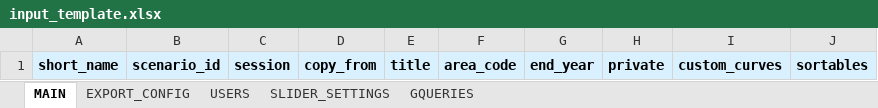
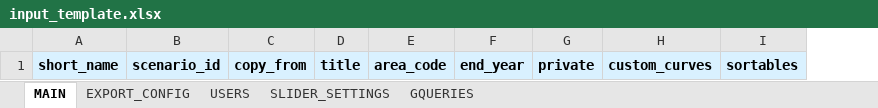
Before and after one commit to quintel/pyetm, an Excel workbook: src/pyetm/templates/input_template.xlsx, sheet MAIN, drawn as a sheet; values as stored, in another font and other column widths than the file's, no borders; conditional formats not drawn; the diff names each change by its address in the sheet, - before the commit and + after, or states it on an @@ line.

```diff
--- a/src/pyetm/templates/input_template.xlsx (sheet MAIN)
+++ b/src/pyetm/templates/input_template.xlsx (sheet MAIN)
-column C, row 1: session
```
Also changed, not shown: examples/excel/example_input_excel.xlsx.
